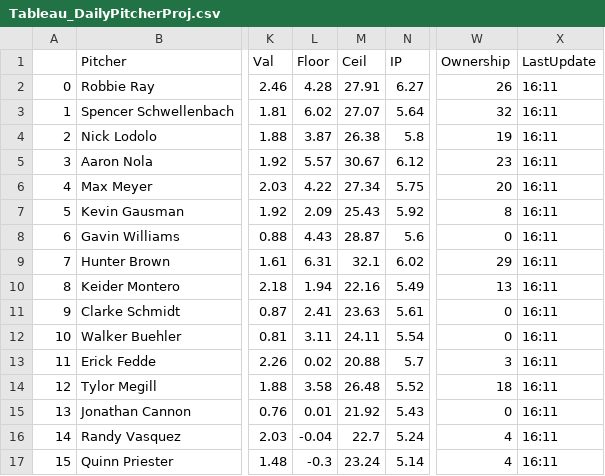
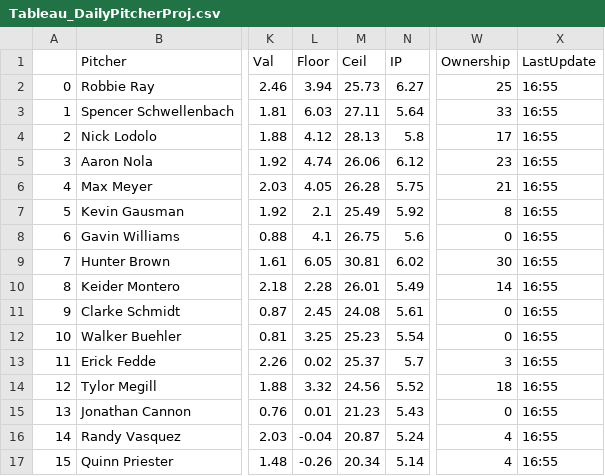
Before and after one commit to JonPGH/slateProj, a CSV file: Data/Tableau_DailyPitcherProj.csv, drawn as a sheet; only a part is shown, gaps mark what is left out; the diff names each change by its address in the sheet, - before the commit and + after, or states it on an @@ line.

```diff
--- a/Data/Tableau_DailyPitcherProj.csv
+++ b/Data/Tableau_DailyPitcherProj.csv
-L2 (Floor): 4.28
+L2 (Floor): 3.94
-M2 (Ceil): 27.91
+M2 (Ceil): 25.73
-W2 (Ownership): 26
+W2 (Ownership): 25
-X2:X17 (LastUpdate): 16:11
+X2:X17 (LastUpdate): 16:55
-L3 (Floor): 6.02
+L3 (Floor): 6.03
-M3 (Ceil): 27.07
+M3 (Ceil): 27.11
-W3 (Ownership): 32
+W3 (Ownership): 33
-L4 (Floor): 3.87
+L4 (Floor): 4.12
-M4 (Ceil): 26.38
+M4 (Ceil): 28.13
-W4 (Ownership): 19
+W4 (Ownership): 17
-L5 (Floor): 5.57
+L5 (Floor): 4.74
-M5 (Ceil): 30.67
+M5 (Ceil): 26.06
-L6 (Floor): 4.22
+L6 (Floor): 4.05
-M6 (Ceil): 27.34
+M6 (Ceil): 26.28
-W6 (Ownership): 20
+W6 (Ownership): 21
-L7 (Floor): 2.09
+L7 (Floor): 2.1
-M7 (Ceil): 25.43
+M7 (Ceil): 25.49
-L8 (Floor): 4.43
+L8 (Floor): 4.1
-M8 (Ceil): 28.87
+M8 (Ceil): 26.75
-L9 (Floor): 6.31
+L9 (Floor): 6.05
-M9 (Ceil): 32.1
+M9 (Ceil): 30.81
-W9 (Ownership): 29
+W9 (Ownership): 30
-L10 (Floor): 1.94
+L10 (Floor): 2.28
-M10 (Ceil): 22.16
+M10 (Ceil): 26.01
-W10 (Ownership): 13
+W10 (Ownership): 14
-L11 (Floor): 2.41
+L11 (Floor): 2.45
-M11 (Ceil): 23.63
+M11 (Ceil): 24.08
-L12 (Floor): 3.11
+L12 (Floor): 3.25
-M12 (Ceil): 24.11
+M12 (Ceil): 25.23
-M13 (Ceil): 20.88
+M13 (Ceil): 25.37
-L14 (Floor): 3.58
+L14 (Floor): 3.32
-M14 (Ceil): 26.48
+M14 (Ceil): 24.56
-M15 (Ceil): 21.92
+M15 (Ceil): 21.23
-M16 (Ceil): 22.7
+M16 (Ceil): 20.87
-L17 (Floor): -0.3
+L17 (Floor): -0.26
-M17 (Ceil): 23.24
+M17 (Ceil): 20.34
```
Also changed, not shown: Data/Tableau_DailyHitterProj.csv, Data/betValues.csv, 2 other files.
